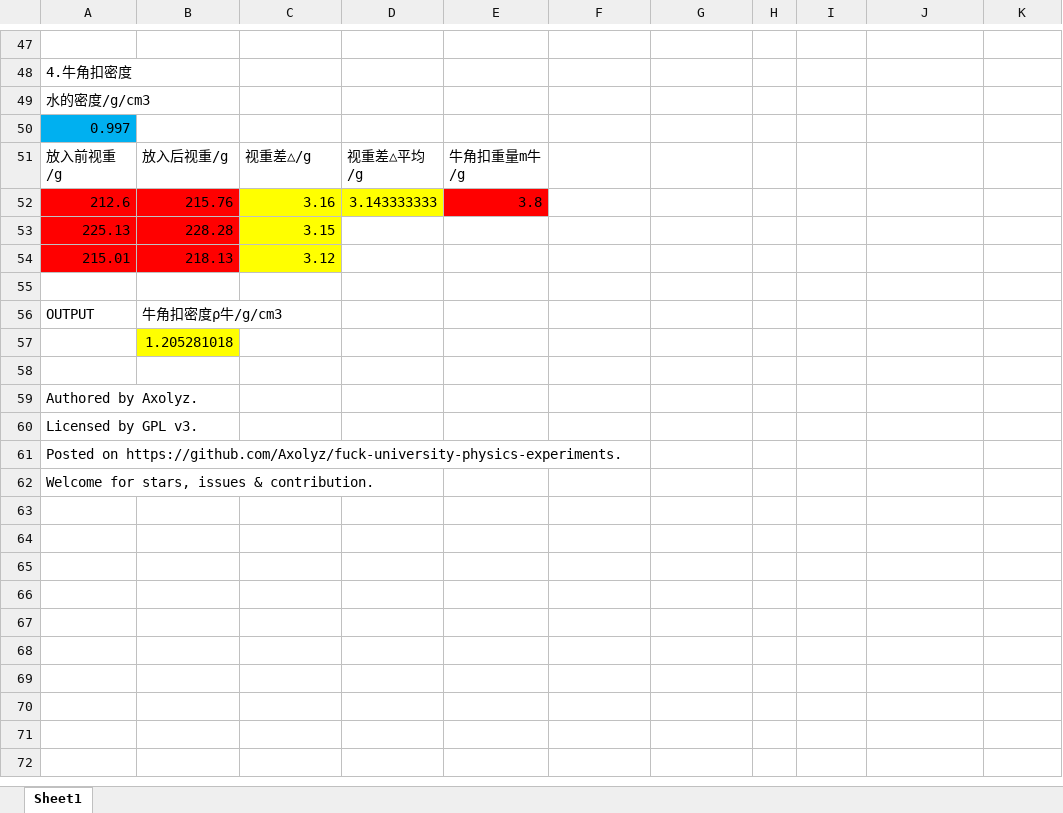
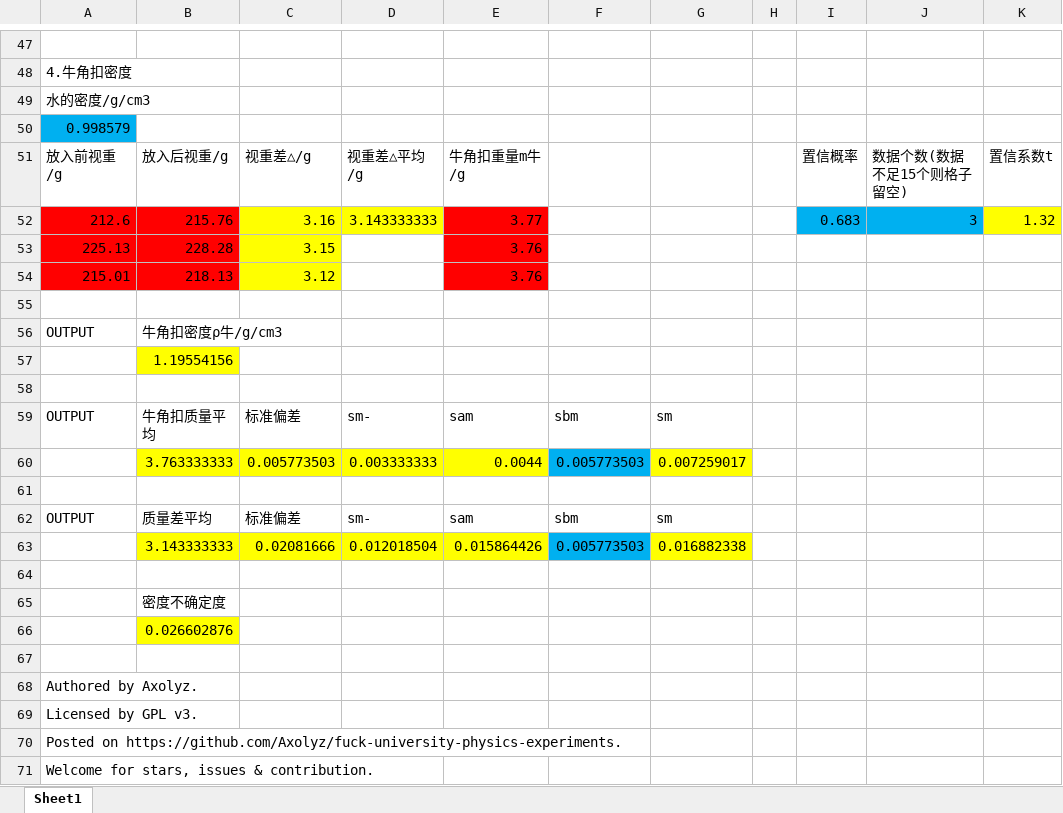
Before and after one commit to Axolyz/fuck-nku-physics-experiments, an Excel workbook: 长度密度测量.xlsx, sheet Sheet1, drawn as a sheet; only a part is shown, gaps mark what is left out; values as stored, in another font and other column widths than the file's, no borders; the diff covers the shown part only; the diff names each change by its address in the sheet, - before the commit and + after, or states it on an @@ line.

```diff
--- a/长度密度测量.xlsx (sheet Sheet1)
+++ b/长度密度测量.xlsx (sheet Sheet1)
-A50: 0.997
+A50: 0.998579
-I51: (empty)
+I51: 置信概率
-J51: (empty)
+J51: 数据个数(数据不足15个则格子留空)
-K51: (empty)
+K51: 置信系数t
-E52: 3.8
+E52: 3.77
-I52: (empty)
+I52: 0.683
-I52:J52 fill: none
+I52:J52 fill: #00B0F0
-J52: (empty)
+J52: 3
-K52: (empty)
+K52: 1.32
-K52 fill: none
+K52 fill: #FFFF00
-E53:E54: (empty)
+E53:E54: 3.76
-E53:E54 fill: none
+E53:E54 fill: #FF0000
-B57: 1.205281018
+B57: 1.19554156
+row 58: (empty)
+row 59: OUTPUT | 牛角扣质量平均 | 标准偏差 | sm- | sam | sbm | sm
+row 60:  | 3.763333333 | 0.005773503 | 0.003333333 | 0.0044 | 0.005773503 | 0.007259017
+row 61: (empty)
+row 62: OUTPUT | 质量差平均 | 标准偏差 | sm- | sam | sbm | sm
+row 63:  | 3.143333333 | 0.02081666 | 0.012018504 | 0.015864426 | 0.005773503 | 0.016882338
+row 64: (empty)
+row 65:  | 密度不确定度
+row 66:  | 0.026602876
```
Also changed, not shown: 12 added rows, 12 removed rows and 7 edited cells elsewhere in this sheet.
